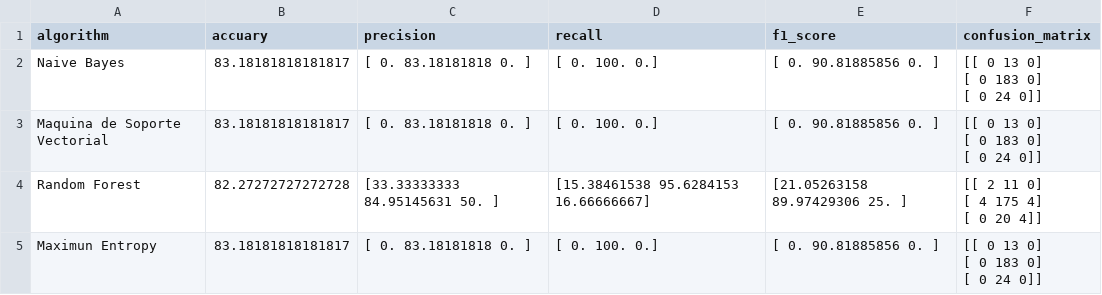
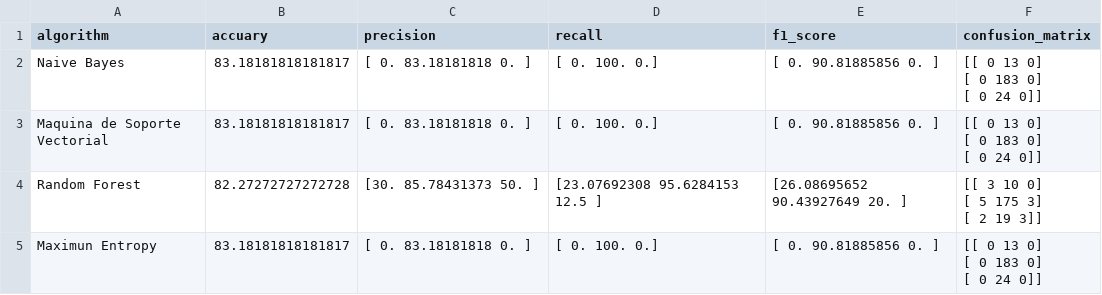
Before and after one commit to MauricinhoMorales/Analisis_sentimientos_TEG_2M, a CSV file: users/Arthur_Canga_Folder/Statistics_Tweets.csv, drawn as a sheet.

```diff
--- a/users/Arthur_Canga_Folder/Statistics_Tweets.csv
+++ b/users/Arthur_Canga_Folder/Statistics_Tweets.csv
@@ -7,5 +7,5 @@ Maquina de Soporte Vectorial,83.18181818181817,[ 0.         83.18181818  0.
  [  0  24   0]]"
-Random Forest,82.27272727272728,[33.33333333 84.95145631 50.        ],[15.38461538 95.6284153  16.66666667],[21.05263158 89.97429306 25.        ],"[[  2  11   0]
- [  4 175   4]
- [  0  20   4]]"
+Random Forest,82.27272727272728,[30.         85.78431373 50.        ],[23.07692308 95.6284153  12.5       ],[26.08695652 90.43927649 20.        ],"[[  3  10   0]
+ [  5 175   3]
+ [  2  19   3]]"
 Maximun Entropy,83.18181818181817,[ 0.         83.18181818  0.        ],[  0. 100.   0.],[ 0.         90.81885856  0.        ],"[[  0  13   0]
```
Also changed, not shown: users/Arthur_Canga_Folder/Predicted_Tweets.csv, 3 other files.
